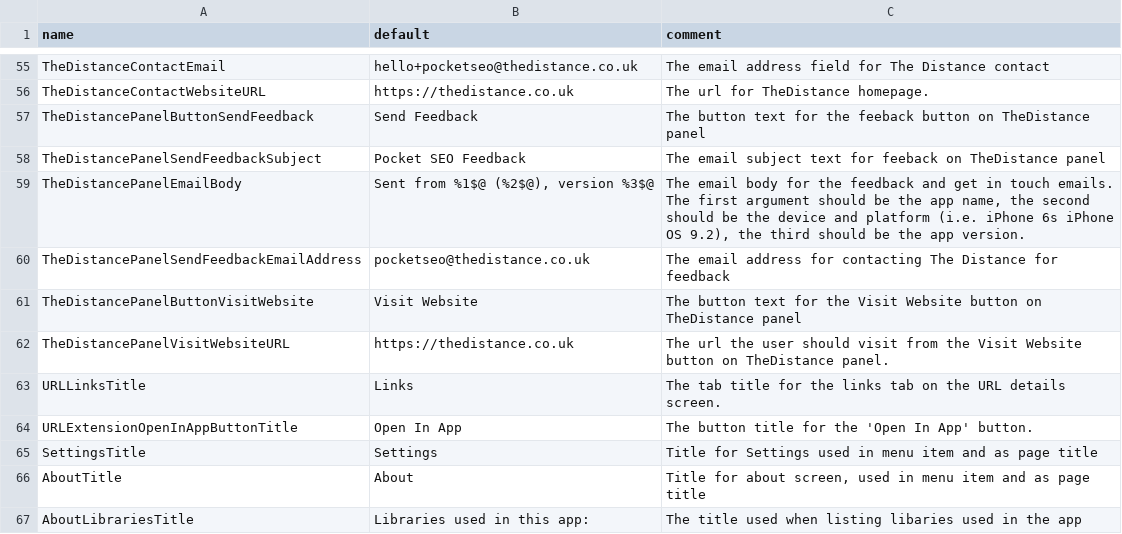
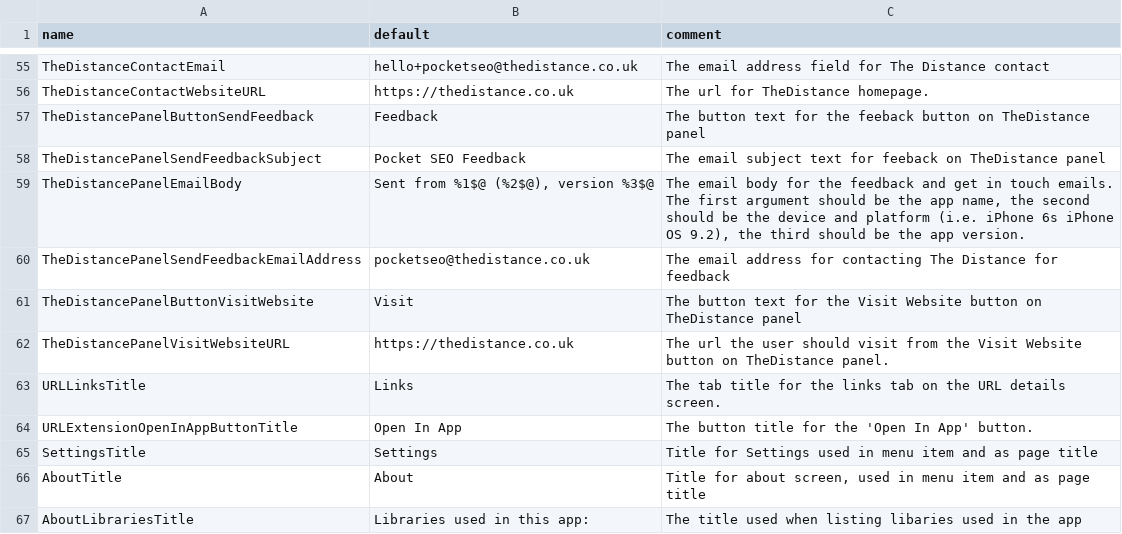
Before and after one commit to thedistance/pocketseo-ios, a TSV file: MozQuito/Resources/PSEO App Strings.tsv, drawn as a sheet; only a part is shown, gaps mark what is left out; the diff covers the shown part only.

```diff
--- a/MozQuito/Resources/PSEO App Strings.tsv
+++ b/MozQuito/Resources/PSEO App Strings.tsv
@@ -56,3 +56,3 @@ TheDistanceContactEmail	hello+pocketseo@thedistance.co.uk	The email address fiel
 TheDistanceContactWebsiteURL	https://thedistance.co.uk	The url for TheDistance homepage.
-TheDistancePanelButtonSendFeedback	Send Feedback	The button text for the feeback button on TheDistance panel
+TheDistancePanelButtonSendFeedback	Feedback	The button text for the feeback button on TheDistance panel
 TheDistancePanelSendFeedbackSubject	Pocket SEO Feedback	The email subject text for feeback on TheDistance panel
@@ -60,3 +60,3 @@ TheDistancePanelEmailBody	Sent from %1$@ (%2$@), version %3$@	The email body for
 TheDistancePanelSendFeedbackEmailAddress	pocketseo@thedistance.co.uk	The email address for contacting The Distance for feedback
-TheDistancePanelButtonVisitWebsite	Visit Website	The button text for the Visit Website button on TheDistance panel
+TheDistancePanelButtonVisitWebsite	Visit	The button text for the Visit Website button on TheDistance panel
 TheDistancePanelVisitWebsiteURL	https://thedistance.co.uk	The url the user should visit from the Visit Website button on TheDistance panel.
```
Also changed, not shown: 25 added rows elsewhere in this file, 16 other files.
